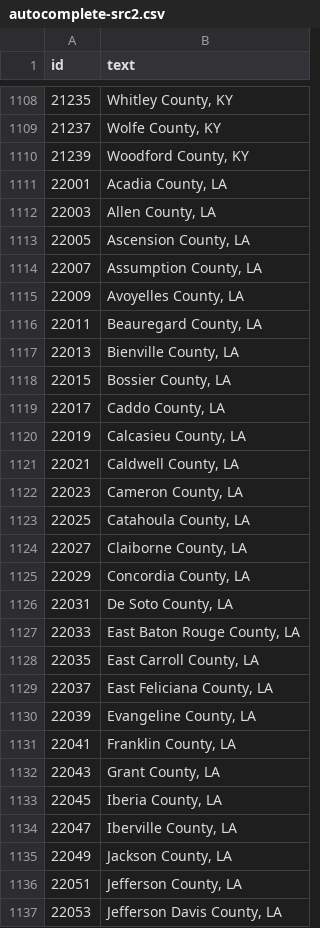
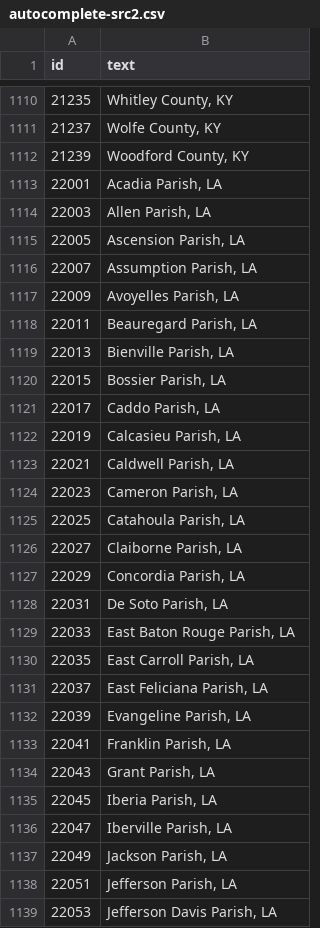
Before and after one commit to UrbanInstitute/credit-health-during-pandemic, a CSV file: app/data/autocomplete-src2.csv, drawn as a sheet; only a part is shown, gaps mark what is left out; the diff covers the shown part only.

```diff
--- a/app/data/autocomplete-src2.csv
+++ b/app/data/autocomplete-src2.csv
@@ -1110,28 +1112,28 @@ id,text
 21239,"Woodford County, KY"
-22001,"Acadia County, LA"
-22003,"Allen County, LA"
-22005,"Ascension County, LA"
-22007,"Assumption County, LA"
-22009,"Avoyelles County, LA"
-22011,"Beauregard County, LA"
-22013,"Bienville County, LA"
-22015,"Bossier County, LA"
-22017,"Caddo County, LA"
-22019,"Calcasieu County, LA"
-22021,"Caldwell County, LA"
-22023,"Cameron County, LA"
-22025,"Catahoula County, LA"
-22027,"Claiborne County, LA"
-22029,"Concordia County, LA"
-22031,"De Soto County, LA"
-22033,"East Baton Rouge County, LA"
-22035,"East Carroll County, LA"
-22037,"East Feliciana County, LA"
-22039,"Evangeline County, LA"
-22041,"Franklin County, LA"
-22043,"Grant County, LA"
-22045,"Iberia County, LA"
-22047,"Iberville County, LA"
-22049,"Jackson County, LA"
-22051,"Jefferson County, LA"
-22053,"Jefferson Davis County, LA"
+22001,"Acadia Parish, LA"
+22003,"Allen Parish, LA"
+22005,"Ascension Parish, LA"
+22007,"Assumption Parish, LA"
+22009,"Avoyelles Parish, LA"
+22011,"Beauregard Parish, LA"
+22013,"Bienville Parish, LA"
+22015,"Bossier Parish, LA"
+22017,"Caddo Parish, LA"
+22019,"Calcasieu Parish, LA"
+22021,"Caldwell Parish, LA"
+22023,"Cameron Parish, LA"
+22025,"Catahoula Parish, LA"
+22027,"Claiborne Parish, LA"
+22029,"Concordia Parish, LA"
+22031,"De Soto Parish, LA"
+22033,"East Baton Rouge Parish, LA"
+22035,"East Carroll Parish, LA"
+22037,"East Feliciana Parish, LA"
+22039,"Evangeline Parish, LA"
+22041,"Franklin Parish, LA"
+22043,"Grant Parish, LA"
+22045,"Iberia Parish, LA"
+22047,"Iberville Parish, LA"
+22049,"Jackson Parish, LA"
+22051,"Jefferson Parish, LA"
+22053,"Jefferson Davis Parish, LA"
```
Also changed, not shown: 2 added rows and 37 edited cells elsewhere in this file, app/data/state-county-names.csv, 29 other files.
